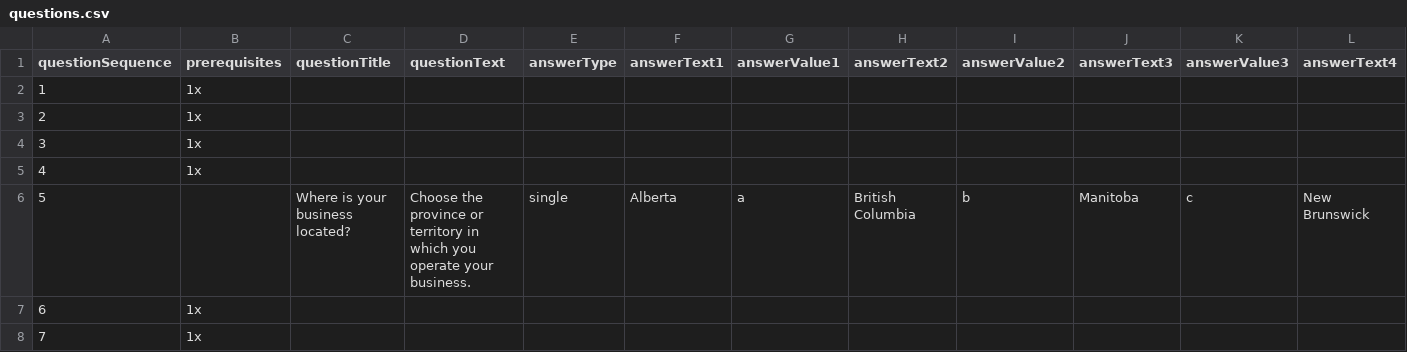
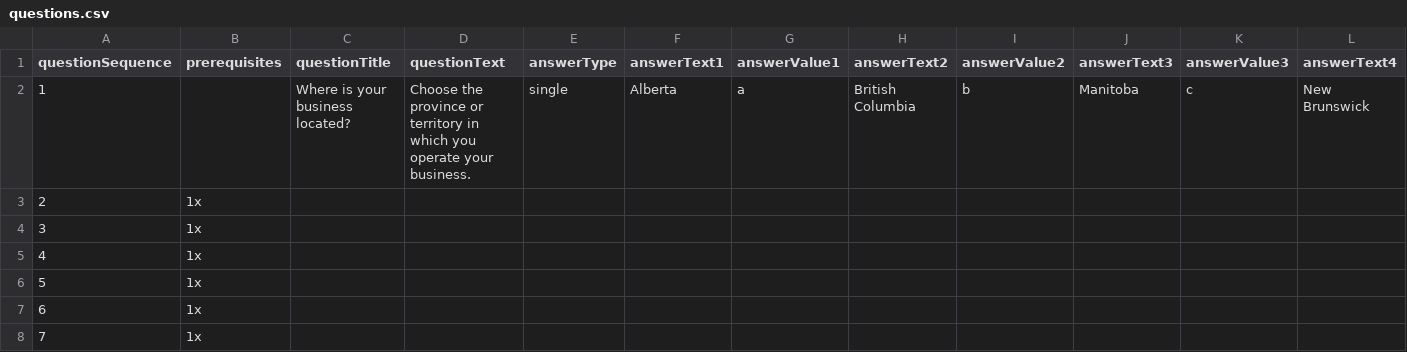
Before and after one commit to wonda05/covid19-business-support-finder, a CSV file: static/data/questions.csv, drawn as a sheet; only a part is shown; removed rows and columns are numbered as before the commit, all else as after; rows hold the shown columns only; the diff names each change by its address in the sheet, - before the commit and + after, or states it on an @@ line.

Commit message:
moved province to question 1

```diff
--- a/static/data/questions.csv
+++ b/static/data/questions.csv
-row 2: 1 | 1x
+row 2: 1 |  | Where is your business located? | Choose the province or territory in which you operate your business. | single | Alberta | a | British Columbia | b | Manitoba | c | New Brunswick
-row 6: 5 |  | Where is your business located? | Choose the province or territory in which you operate your business. | single | Alberta | a | British Columbia | b | Manitoba | c | New Brunswick
+row 6: 5 | 1x
```
